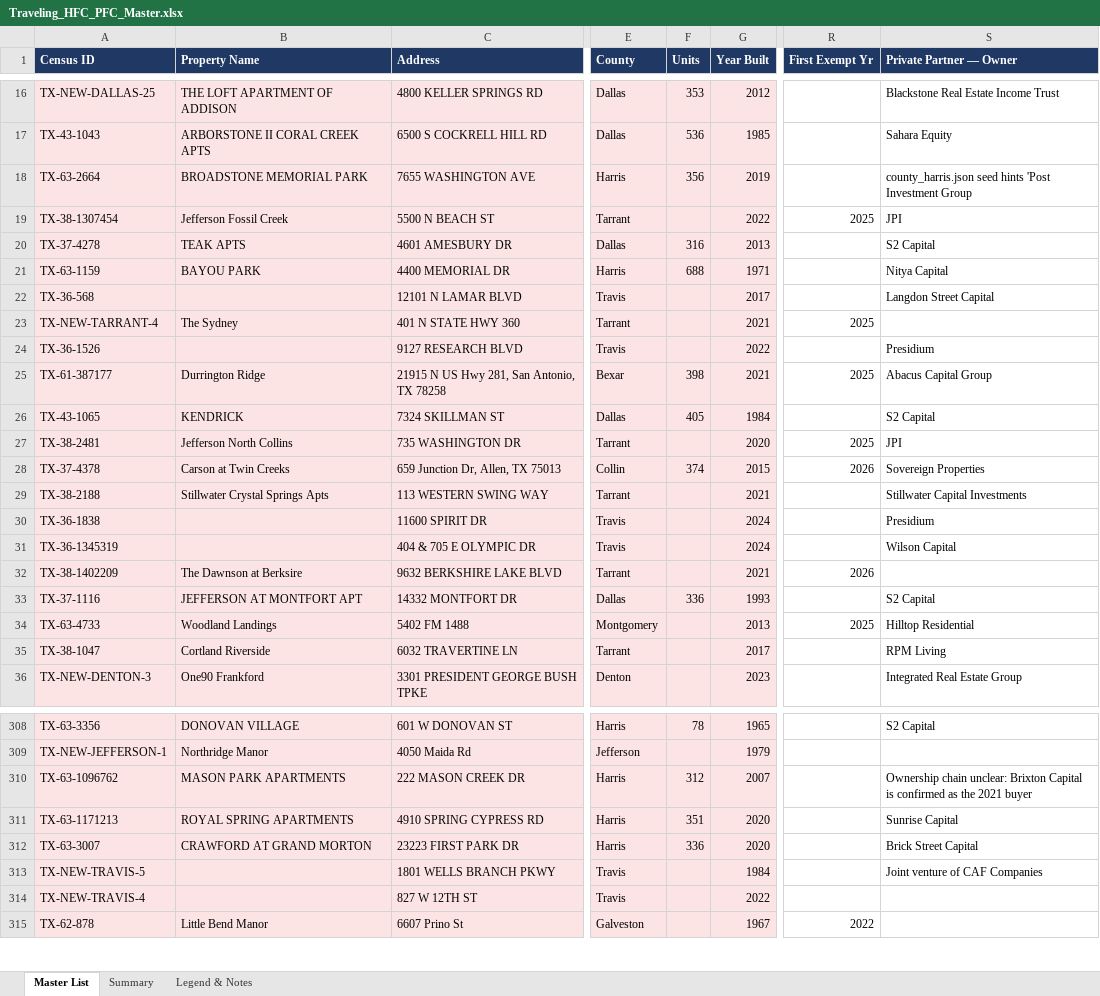
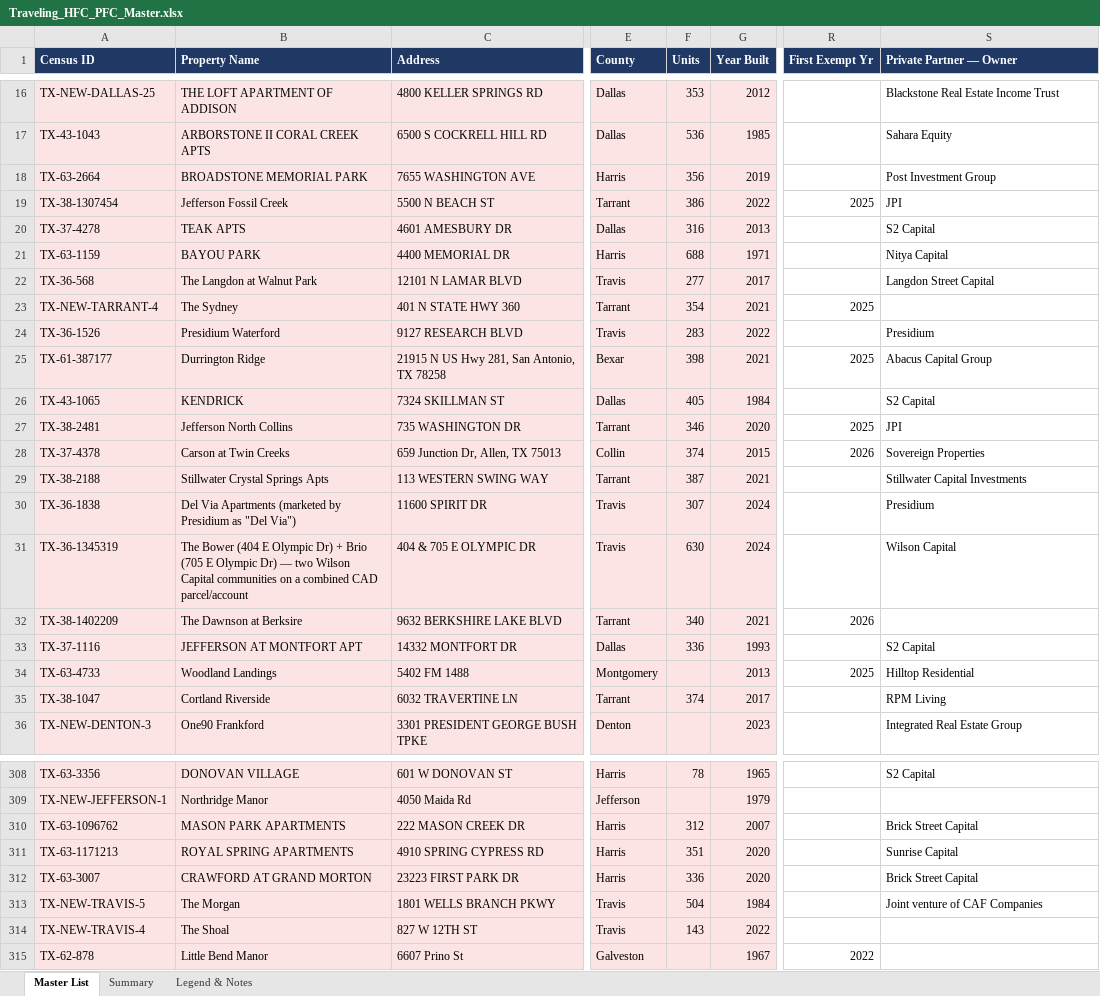
Before and after one commit to rich-f-ritter/Traveling-HFCs, an Excel workbook: data/Traveling_HFC_PFC_Master.xlsx, sheet Master List, drawn as a sheet; only a part is shown, gaps mark what is left out; values as stored, in another font and other column widths than the file's, no borders; the diff covers the shown part only; the diff names each change by its address in the sheet, - before the commit and + after, or states it on an @@ line.

```diff
--- a/data/Traveling_HFC_PFC_Master.xlsx (sheet Master List)
+++ b/data/Traveling_HFC_PFC_Master.xlsx (sheet Master List)
-S18 (Private Partner — Owner): county_harris.json seed hints 'Post Investment Group
+S18 (Private Partner — Owner): Post Investment Group
-F19 (Units): (empty)
+F19 (Units): 386
-B22 (Property Name): (empty)
+B22 (Property Name): The Langdon at Walnut Park
-F22 (Units): (empty)
+F22 (Units): 277
-F23 (Units): (empty)
+F23 (Units): 354
-B24 (Property Name): (empty)
+B24 (Property Name): Presidium Waterford
-F24 (Units): (empty)
+F24 (Units): 283
-F27 (Units): (empty)
+F27 (Units): 346
-F29 (Units): (empty)
+F29 (Units): 387
-B30 (Property Name): (empty)
+B30 (Property Name): Del Via Apartments (marketed by Presidium as "Del Via")
-F30 (Units): (empty)
+F30 (Units): 307
-B31 (Property Name): (empty)
+B31 (Property Name): The Bower (404 E Olympic Dr) + Brio (705 E Olympic Dr) — two Wilson Capital communities on a combined CAD parcel/account
-F31 (Units): (empty)
+F31 (Units): 630
-F32 (Units): (empty)
+F32 (Units): 340
-F35 (Units): (empty)
+F35 (Units): 374
-S310 (Private Partner — Owner): Ownership chain unclear: Brixton Capital is confirmed as the 2021 buyer
+S310 (Private Partner — Owner): Brick Street Capital
-B313 (Property Name): (empty)
+B313 (Property Name): The Morgan
-F313 (Units): (empty)
+F313 (Units): 504
-B314 (Property Name): (empty)
+B314 (Property Name): The Shoal
-F314 (Units): (empty)
+F314 (Units): 143
```
Also changed, not shown: 107 edited cells elsewhere in this sheet, sheet Summary, 5 other files.
